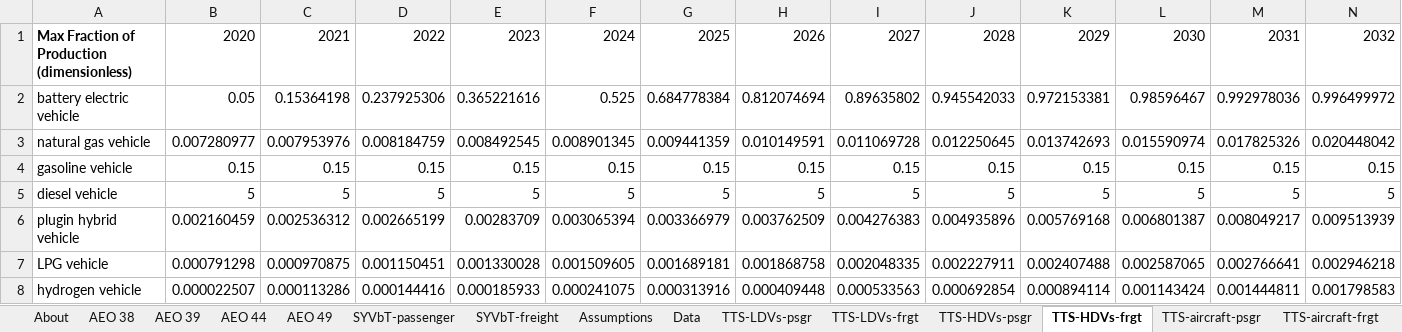
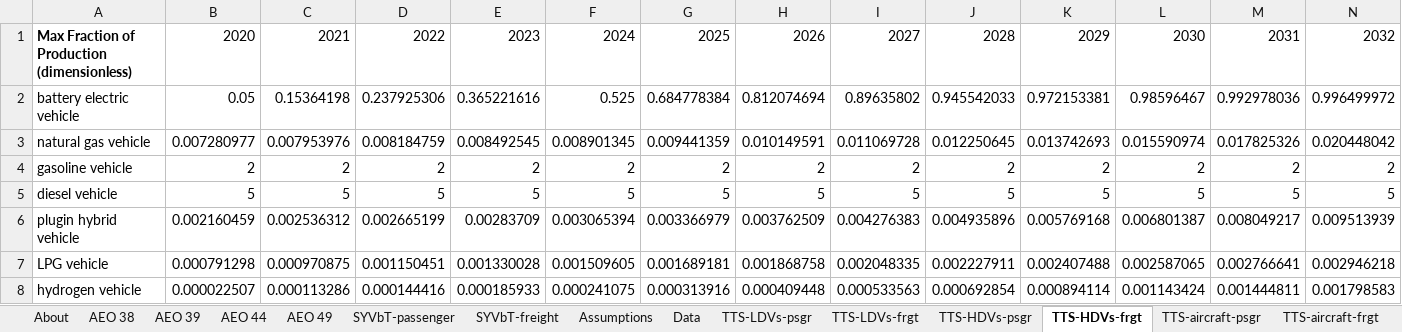
Before and after one commit to EnergyInnovation/eps-arizona, an Excel workbook: InputData/trans/TTS/Transportation Technology Shareweights.xlsx, sheet TTS-HDVs-frgt, drawn as a sheet; only a part is shown; values as stored, in another font and other column widths than the file's, no borders; removed rows and columns are numbered as before the commit, all else as after; rows hold the shown columns only; the diff names each change by its address in the sheet, - before the commit and + after, or states it on an @@ line.

```diff
--- a/InputData/trans/TTS/Transportation Technology Shareweights.xlsx (sheet TTS-HDVs-frgt)
+++ b/InputData/trans/TTS/Transportation Technology Shareweights.xlsx (sheet TTS-HDVs-frgt)
-row 4: gasoline vehicle | 0.15 | 0.15 | 0.15 | 0.15 | 0.15 | 0.15 | 0.15 | 0.15 | 0.15 | 0.15 | 0.15 | 0.15 | 0.15
+row 4: gasoline vehicle | 2 | 2 | 2 | 2 | 2 | 2 | 2 | 2 | 2 | 2 | 2 | 2 | 2
```
Also changed, not shown: sheet About, InputData/trans/AVL/Avg Vehicle Lifetime.xlsx, InputData/trans/SoCDTtiNTY/Share of Cargo Dist Transported that is New This Year.xlsx, 8 other files.
